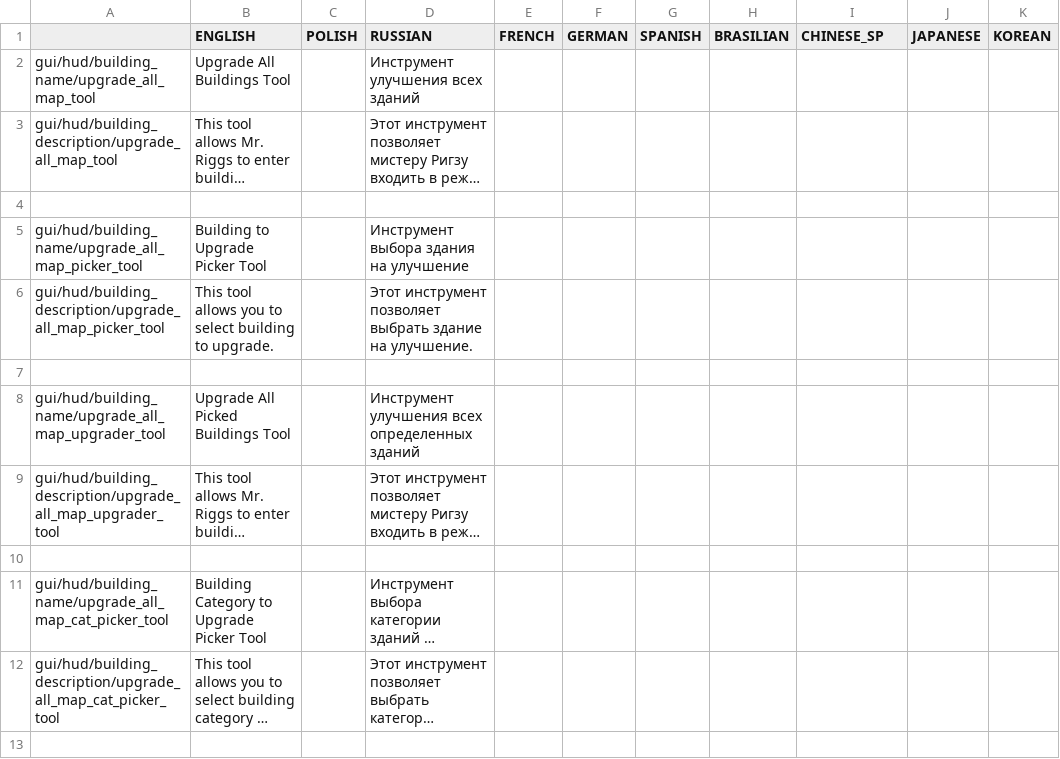
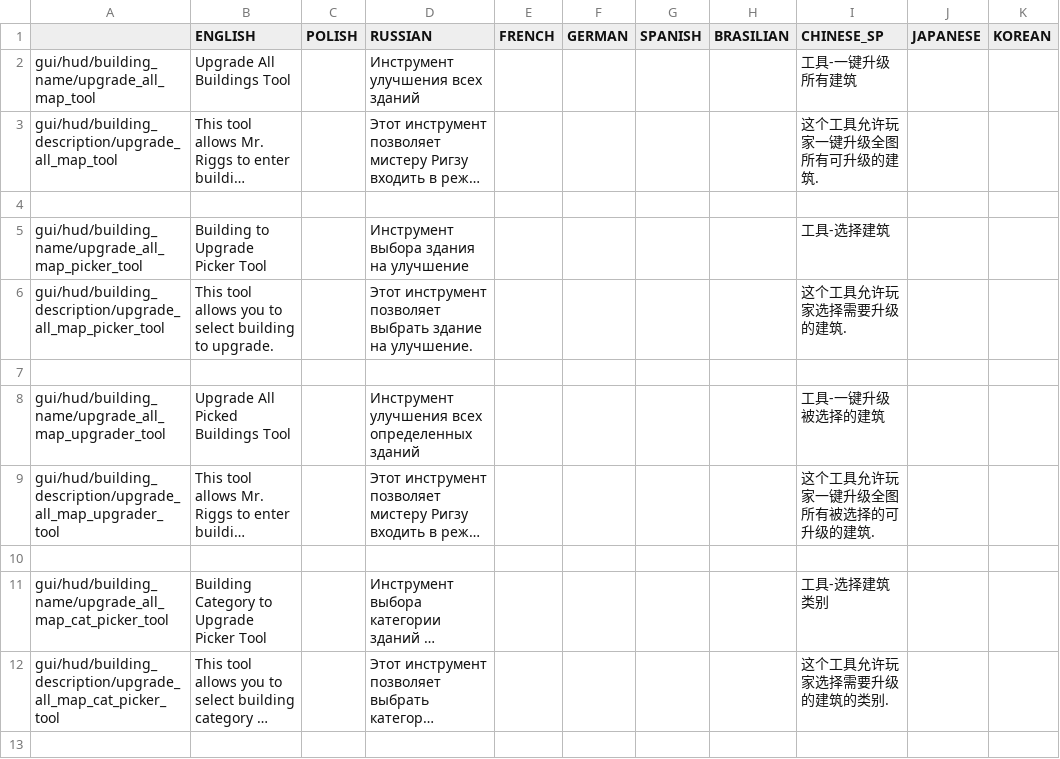
Before and after one commit to PonomarevDmitry/RiftbreakersMods, a CSV file: UpgradeAllMapTools/gui/upgrade_all_map_tools_localizations.csv, drawn as a sheet; only a part is shown; long unchanged cells end in …; the diff covers the shown part only; the diff names each change by its address in the sheet, - before the commit and + after, or states it on an @@ line.

Commit message:
UpgradeAllMapTools. Adding Chinese localization.

```diff
--- a/UpgradeAllMapTools/gui/upgrade_all_map_tools_localizations.csv
+++ b/UpgradeAllMapTools/gui/upgrade_all_map_tools_localizations.csv
-I2 (CHINESE_SP): (empty)
+I2 (CHINESE_SP): 工具-一键升级所有建筑
-I3 (CHINESE_SP): (empty)
+I3 (CHINESE_SP): 这个工具允许玩家一键升级全图所有可升级的建筑.
-I5 (CHINESE_SP): (empty)
+I5 (CHINESE_SP): 工具-选择建筑
-I6 (CHINESE_SP): (empty)
+I6 (CHINESE_SP): 这个工具允许玩家选择需要升级的建筑.
-I8 (CHINESE_SP): (empty)
+I8 (CHINESE_SP): 工具-一键升级被选择的建筑
-I9 (CHINESE_SP): (empty)
+I9 (CHINESE_SP): 这个工具允许玩家一键升级全图所有被选择的可升级的建筑.
-I11 (CHINESE_SP): (empty)
+I11 (CHINESE_SP): 工具-选择建筑类别
-I12 (CHINESE_SP): (empty)
+I12 (CHINESE_SP): 这个工具允许玩家选择需要升级的建筑的类别.
```
Also changed, not shown: 7 edited cells elsewhere in this file.
